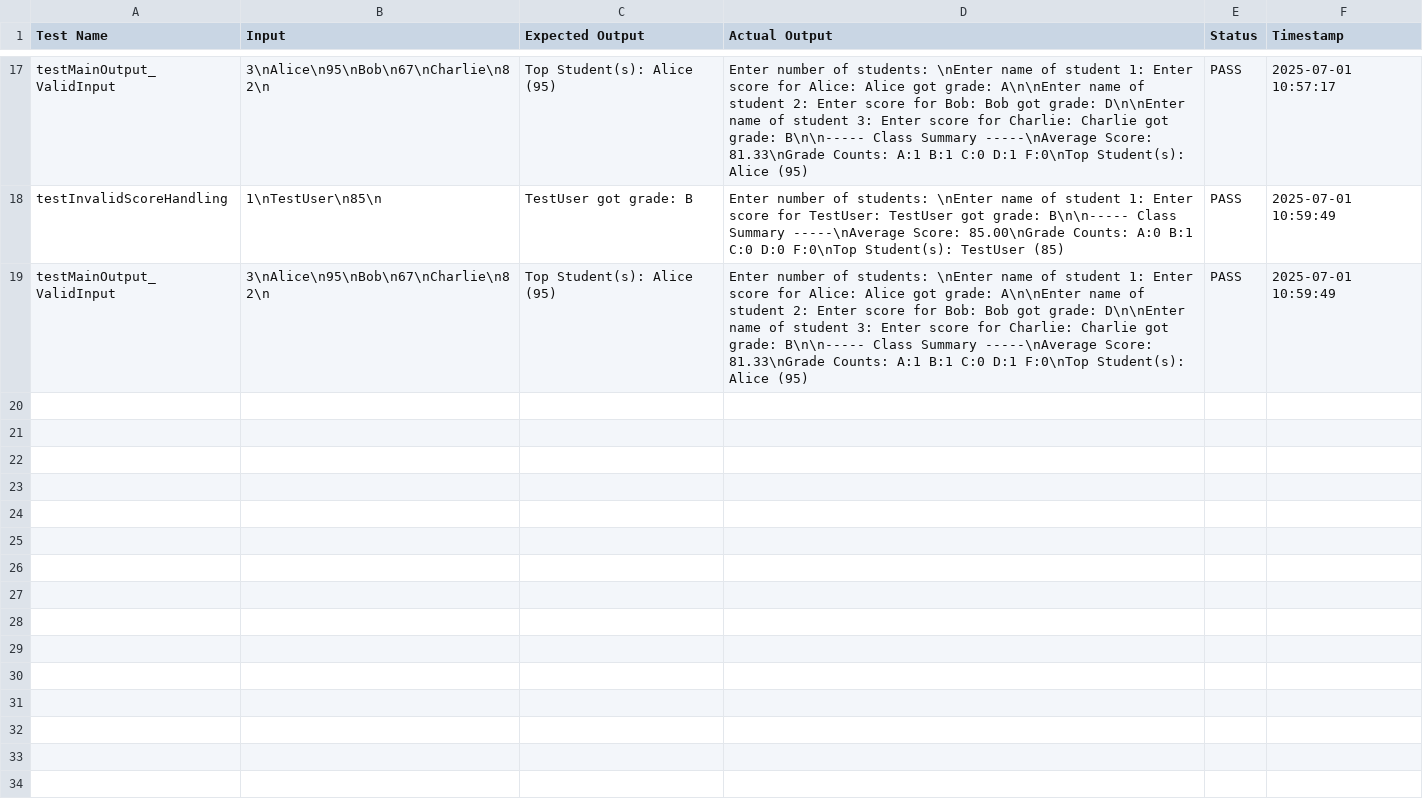
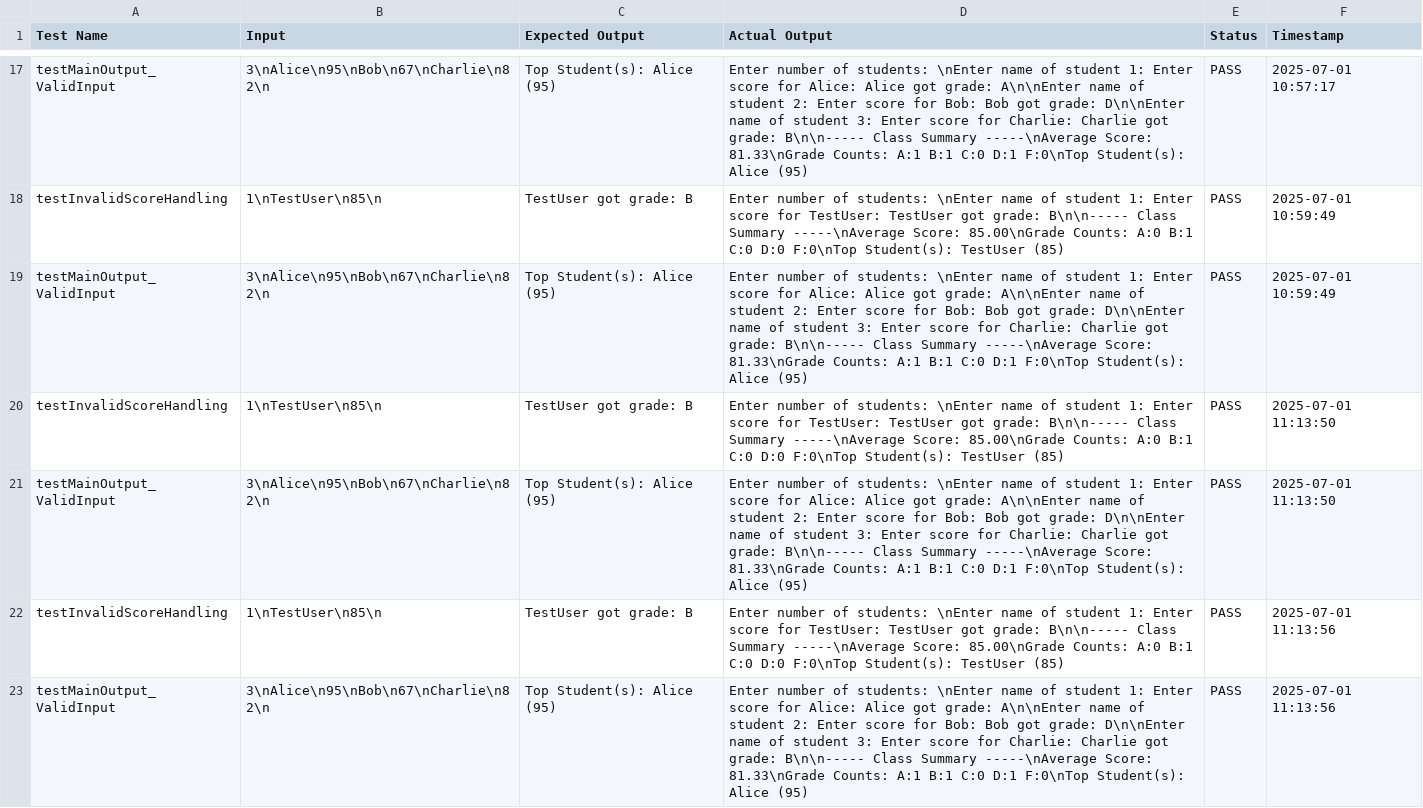
Before and after one commit to rick-maniquiz/FECP-Java-Session1-StudentGradeAnalyzer, a CSV file: test-results.csv, drawn as a sheet; only a part is shown, gaps mark what is left out.

```diff
--- a/test-results.csv
+++ b/test-results.csv
@@ -19 +19,5 @@ Test Name,Input,Expected Output,Actual Output,Status,Timestamp
 "testMainOutput_ValidInput","3\nAlice\n95\nBob\n67\nCharlie\n82\n","Top Student(s): Alice (95)","Enter number of students: \nEnter name of student 1: Enter score for Alice: Alice got grade: A\n\nEnter name of student 2: Enter score for Bob: Bob got grade: D\n\nEnter name of student 3: Enter score for Charlie: Charlie got grade: B\n\n----- Class Summary -----\nAverage Score: 81.33\nGrade Counts: A:1 B:1 C:0 D:1 F:0\nTop Student(s): Alice (95)",PASS,2025-07-01 10:59:49
+"testInvalidScoreHandling","1\nTestUser\n85\n","TestUser got grade: B","Enter number of students: \nEnter name of student 1: Enter score for TestUser: TestUser got grade: B\n\n----- Class Summary -----\nAverage Score: 85.00\nGrade Counts: A:0 B:1 C:0 D:0 F:0\nTop Student(s): TestUser (85)",PASS,2025-07-01 11:13:50
+"testMainOutput_ValidInput","3\nAlice\n95\nBob\n67\nCharlie\n82\n","Top Student(s): Alice (95)","Enter number of students: \nEnter name of student 1: Enter score for Alice: Alice got grade: A\n\nEnter name of student 2: Enter score for Bob: Bob got grade: D\n\nEnter name of student 3: Enter score for Charlie: Charlie got grade: B\n\n----- Class Summary -----\nAverage Score: 81.33\nGrade Counts: A:1 B:1 C:0 D:1 F:0\nTop Student(s): Alice (95)",PASS,2025-07-01 11:13:50
+"testInvalidScoreHandling","1\nTestUser\n85\n","TestUser got grade: B","Enter number of students: \nEnter name of student 1: Enter score for TestUser: TestUser got grade: B\n\n----- Class Summary -----\nAverage Score: 85.00\nGrade Counts: A:0 B:1 C:0 D:0 F:0\nTop Student(s): TestUser (85)",PASS,2025-07-01 11:13:56
+"testMainOutput_ValidInput","3\nAlice\n95\nBob\n67\nCharlie\n82\n","Top Student(s): Alice (95)","Enter number of students: \nEnter name of student 1: Enter score for Alice: Alice got grade: A\n\nEnter name of student 2: Enter score for Bob: Bob got grade: D\n\nEnter name of student 3: Enter score for Charlie: Charlie got grade: B\n\n----- Class Summary -----\nAverage Score: 81.33\nGrade Counts: A:1 B:1 C:0 D:1 F:0\nTop Student(s): Alice (95)",PASS,2025-07-01 11:13:56
```
Also changed, not shown: 2 other files.
